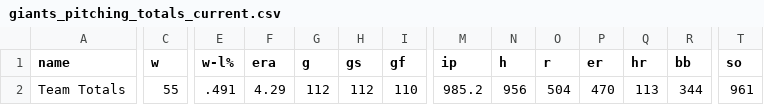
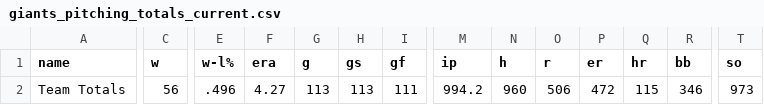
Before and after one commit to wilkens/giants, a CSV file: data/pitching/giants_pitching_totals_current.csv, drawn as a sheet; only a part is shown, gaps mark what is left out; the diff covers the shown part only; the diff names each change by its address in the sheet, - before the commit and + after, or states it on an @@ line.

```diff
--- a/data/pitching/giants_pitching_totals_current.csv
+++ b/data/pitching/giants_pitching_totals_current.csv
-C2 (w): 55
+C2 (w): 56
-E2 (w-l%): .491
+E2 (w-l%): .496
-F2 (era): 4.29
+F2 (era): 4.27
-G2 (g): 112
+G2 (g): 113
-H2 (gs): 112
+H2 (gs): 113
-I2 (gf): 110
+I2 (gf): 111
-M2 (ip): 985.2
+M2 (ip): 994.2
-N2 (h): 956
+N2 (h): 960
-O2 (r): 504
+O2 (r): 506
-P2 (er): 470
+P2 (er): 472
-Q2 (hr): 113
+Q2 (hr): 115
-R2 (bb): 344
+R2 (bb): 346
-T2 (so): 961
+T2 (so): 973
```
Also changed, not shown: 5 edited cells elsewhere in this file, data/standings/giants_season_outcomes.csv, data/standings/giants_standings_1958_present.csv, 17 other files.
